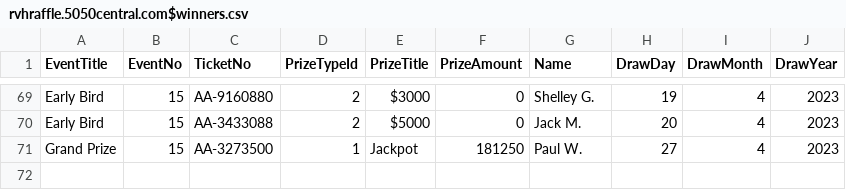
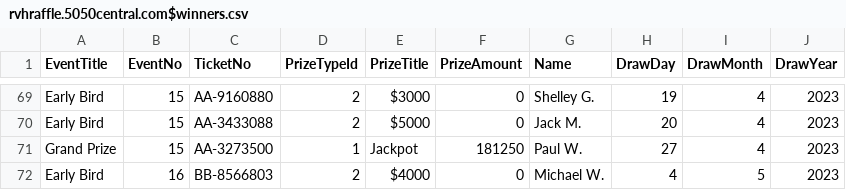
Before and after one commit to AscendFS/winners-list, a CSV file: rvhraffle.5050central.com$winners.csv, drawn as a sheet; only a part is shown, gaps mark what is left out.

Commit message:
Update rvhraffle.5050central.com$winners.csv

```diff
--- a/rvhraffle.5050central.com$winners.csv
+++ b/rvhraffle.5050central.com$winners.csv
@@ -71 +71,2 @@ Early Bird,15,AA-3433088,2,$5000,0,Jack M.,20,4,2023
 Grand Prize,15,AA-3273500,1,Jackpot,181250,Paul W.,27,4,2023
+Early Bird,16,BB-8566803,2,$4000,0,Michael W.,4,5,2023
```
